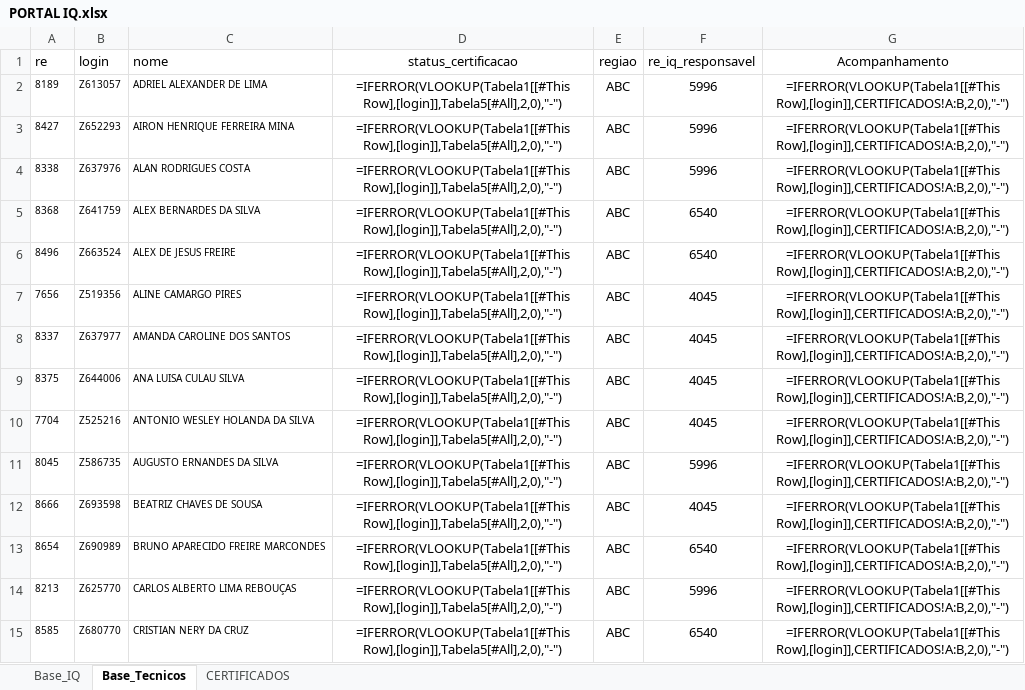
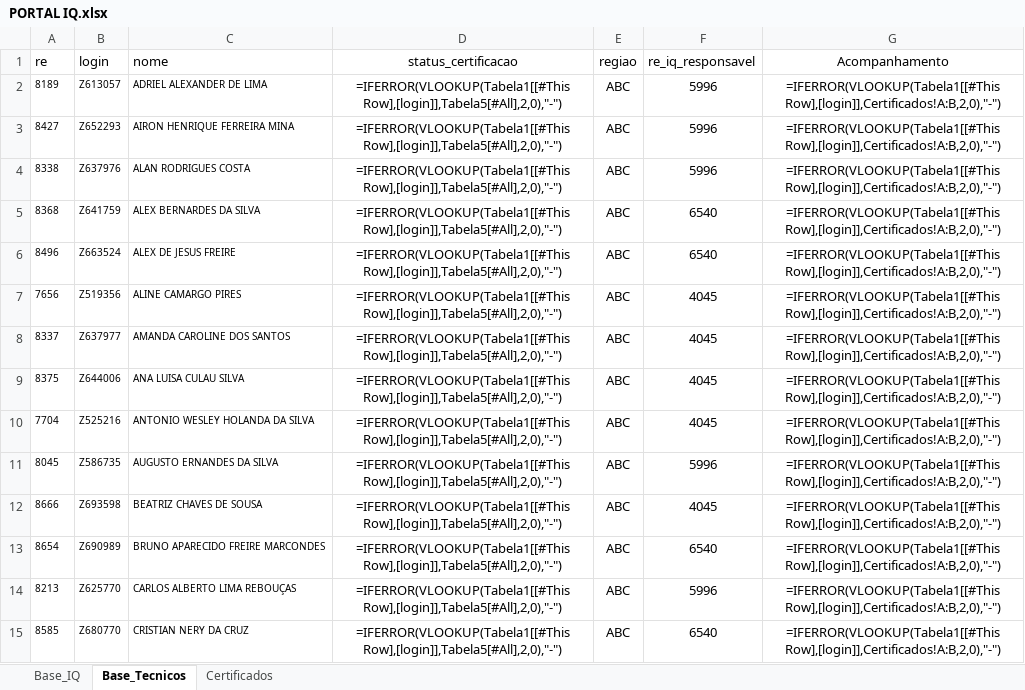
Before and after one commit to elcioflaviano-dev/portal-iq, an Excel workbook: PORTAL IQ.xlsx, sheet Base_Tecnicos, drawn as a sheet; only a part is shown; values as stored, in another font and other column widths than the file's, no borders; formulas are shown in place of their values; conditional formats and table styles not drawn; the diff covers the shown part only; the diff names each change by its address in the sheet, - before the commit and + after, or states it on an @@ line.

Commit message:
Add files via upload

```diff
--- a/PORTAL IQ.xlsx (sheet Base_Tecnicos)
+++ b/PORTAL IQ.xlsx (sheet Base_Tecnicos)
-sheet tab: CERTIFICADOS
+sheet tab: Certificados
-G2:G15 (Acompanhamento): =IFERROR(VLOOKUP(Tabela1[[#This Row],[login]],CERTIFICADOS!A:B,2,0),"-")
+G2:G15 (Acompanhamento): =IFERROR(VLOOKUP(Tabela1[[#This Row],[login]],Certificados!A:B,2,0),"-")
```
Also changed, not shown: 57 edited cells elsewhere in this sheet.
